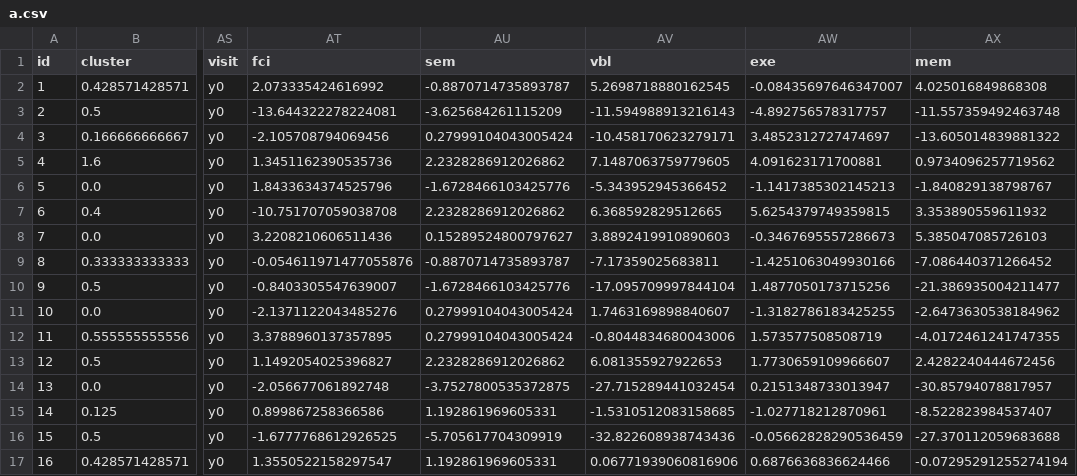
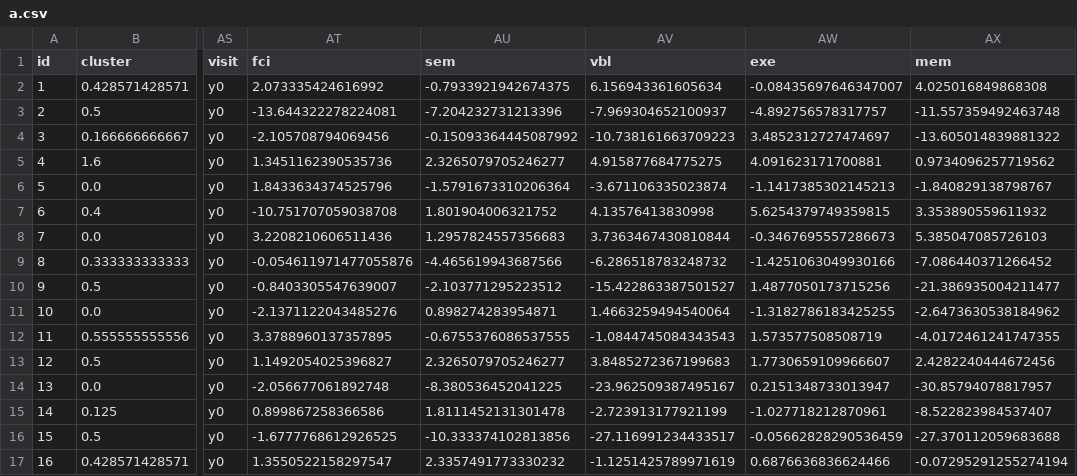
Before and after one commit to MuscClarkProjects/casl_fluency_novel_scores, a CSV file: data/step5/a.csv, drawn as a sheet; only a part is shown, gaps mark what is left out; the diff covers the shown part only; the diff names each change by its address in the sheet, - before the commit and + after, or states it on an @@ line.

```diff
--- a/data/step5/a.csv
+++ b/data/step5/a.csv
-AU2 (sem): -0.8870714735893787
+AU2 (sem): -0.7933921942674375
-AV2 (vbl): 5.2698718880162545
+AV2 (vbl): 6.156943361605634
-AU3 (sem): -3.625684261115209
+AU3 (sem): -7.204232731213396
-AV3 (vbl): -11.594988913216143
+AV3 (vbl): -7.969304652100937
-AU4 (sem): 0.27999104043005424
+AU4 (sem): -0.15093364445087992
-AV4 (vbl): -10.458170623279171
+AV4 (vbl): -10.738161663709223
-AU5 (sem): 2.2328286912026862
+AU5 (sem): 2.3265079705246277
-AV5 (vbl): 7.1487063759779605
+AV5 (vbl): 4.915877684775275
-AU6 (sem): -1.6728466103425776
+AU6 (sem): -1.5791673310206364
-AV6 (vbl): -5.343952945366452
+AV6 (vbl): -3.671106335023874
-AU7 (sem): 2.2328286912026862
+AU7 (sem): 1.801904006321752
-AV7 (vbl): 6.368592829512665
+AV7 (vbl): 4.13576413830998
-AU8 (sem): 0.15289524800797627
+AU8 (sem): 1.2957824557356683
-AV8 (vbl): 3.8892419910890603
+AV8 (vbl): 3.7363467430810844
-AU9 (sem): -0.8870714735893787
+AU9 (sem): -4.465619943687566
-AV9 (vbl): -7.17359025683811
+AV9 (vbl): -6.286518783248732
-AU10 (sem): -1.6728466103425776
+AU10 (sem): -2.103771295223512
-AV10 (vbl): -17.095709997844104
+AV10 (vbl): -15.422863387501527
-AU11 (sem): 0.27999104043005424
+AU11 (sem): 0.898274283954871
-AV11 (vbl): 1.7463169898840607
+AV11 (vbl): 1.4663259494540064
-AU12 (sem): 0.27999104043005424
+AU12 (sem): -0.6755376086537555
-AV12 (vbl): -0.8044834680043006
+AV12 (vbl): -1.0844745084343543
-AU13 (sem): 2.2328286912026862
+AU13 (sem): 2.3265079705246277
-AV13 (vbl): 6.081355927922653
+AV13 (vbl): 3.8485272367199683
-AU14 (sem): -3.7527800535372875
+AU14 (sem): -8.380536452041225
-AV14 (vbl): -27.715289441032454
+AV14 (vbl): -23.962509387495167
-AU15 (sem): 1.192861969605331
+AU15 (sem): 1.8111452131301478
-AV15 (vbl): -1.5310512083158685
+AV15 (vbl): -2.723913177921199
-AU16 (sem): -5.705617704309919
+AU16 (sem): -10.333374102813856
-AV16 (vbl): -32.822608938743436
+AV16 (vbl): -27.116991234433517
-AU17 (sem): 1.192861969605331
+AU17 (sem): 2.3357491773330232
-AV17 (vbl): 0.06771939060816906
+AV17 (vbl): -1.1251425789971619
```
Also changed, not shown: 1 added row and 103 edited cells elsewhere in this file, data/step5/all_tasks.csv, data/step5/animals.csv, 21 other files.
